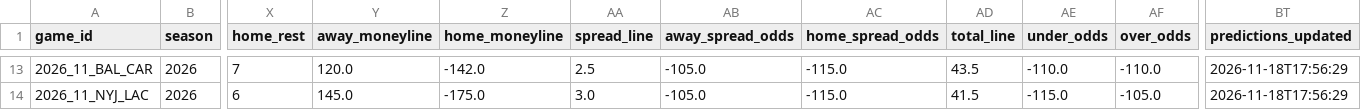
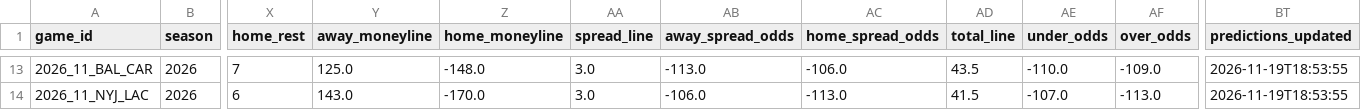
Before and after one commit to GarnetFisherman/nfl-game-prediction, a CSV file: data/latest_predictions.csv, drawn as a sheet; only a part is shown, gaps mark what is left out; the diff covers the shown part only; the diff names each change by its address in the sheet, - before the commit and + after, or states it on an @@ line.

```diff
--- a/data/latest_predictions.csv
+++ b/data/latest_predictions.csv
-Y13 (away_moneyline): 120.0
+Y13 (away_moneyline): 125.0
-Z13 (home_moneyline): -142.0
+Z13 (home_moneyline): -148.0
-AA13 (spread_line): 2.5
+AA13 (spread_line): 3.0
-AB13 (away_spread_odds): -105.0
+AB13 (away_spread_odds): -113.0
-AC13 (home_spread_odds): -115.0
+AC13 (home_spread_odds): -106.0
-AF13 (over_odds): -110.0
+AF13 (over_odds): -109.0
-BT13:BT14 (predictions_updated): 2026-11-18T17:56:29
+BT13:BT14 (predictions_updated): 2026-11-19T18:53:55
-Y14 (away_moneyline): 145.0
+Y14 (away_moneyline): 143.0
-Z14 (home_moneyline): -175.0
+Z14 (home_moneyline): -170.0
-AB14 (away_spread_odds): -105.0
+AB14 (away_spread_odds): -106.0
-AC14 (home_spread_odds): -115.0
+AC14 (home_spread_odds): -113.0
-AE14 (under_odds): -115.0
+AE14 (under_odds): -107.0
-AF14 (over_odds): -105.0
+AF14 (over_odds): -113.0
```
Also changed, not shown: 71 edited cells elsewhere in this file.
